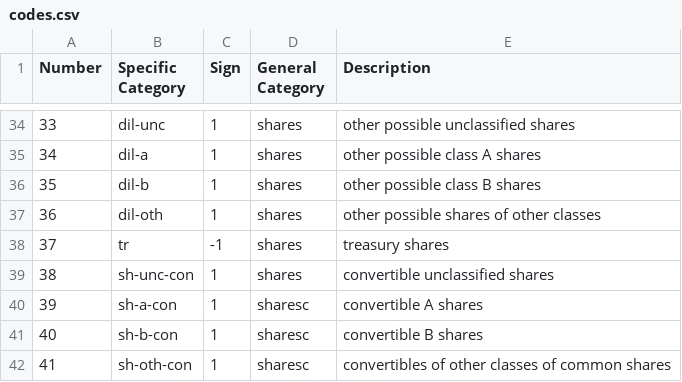
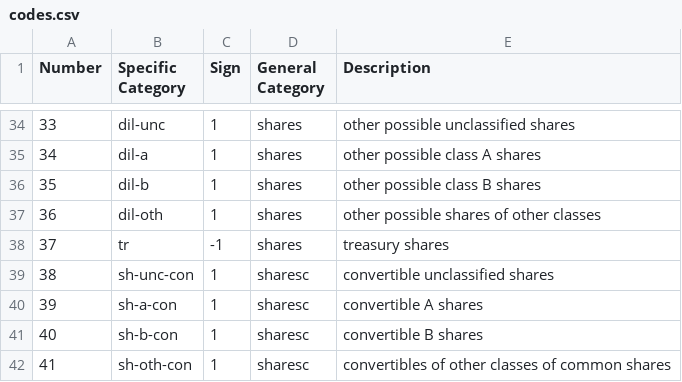
Before and after one commit to dopplervalueinvesting/calc-old, a CSV file: codes.csv, drawn as a sheet; only a part is shown, gaps mark what is left out.

```diff
--- a/codes.csv
+++ b/codes.csv
@@ -38,3 +38,3 @@
 37,"tr",-1,"shares","treasury shares"
-38,"sh-unc-con",1,"shares","convertible unclassified shares"
+38,"sh-unc-con",1,"sharesc","convertible unclassified shares"
 39,"sh-a-con",1,"sharesc","convertible A shares"
```
Also changed, not shown: 1 other file.
